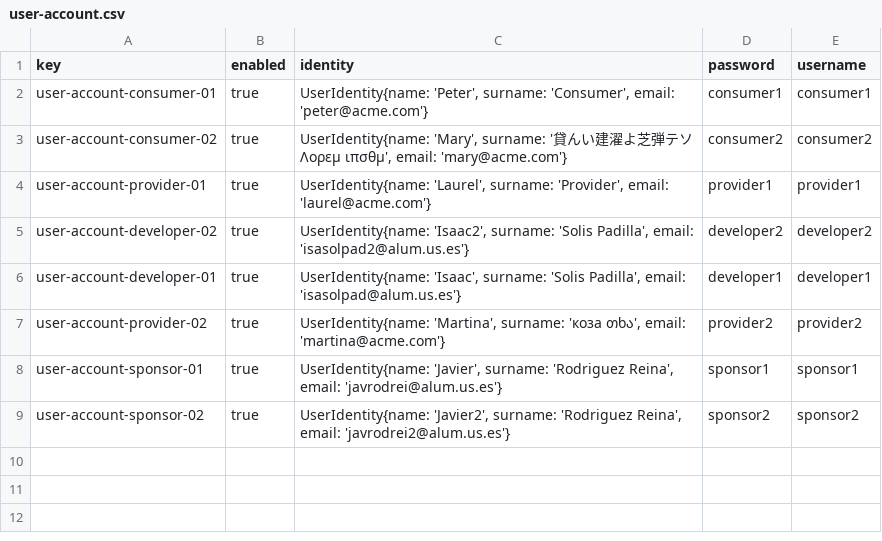
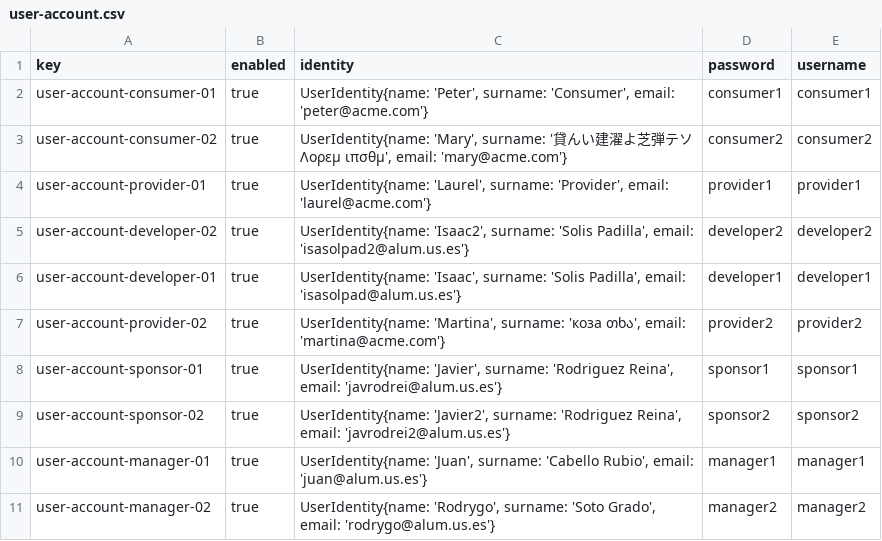
Before and after one commit to jormunrod/Acme-SF-24.1.1, a CSV file: src/main/webapp/WEB-INF/resources/sample-data/user-account.csv, drawn as a sheet; the diff names each change by its address in the sheet, - before the commit and + after, or states it on an @@ line.

Commit message:
[test]: Manager sample data

```diff
--- a/src/main/webapp/WEB-INF/resources/sample-data/user-account.csv
+++ b/src/main/webapp/WEB-INF/resources/sample-data/user-account.csv
+row 10: user-account-manager-01 | true | UserIdentity{name: 'Juan', surname: 'Cabello Rubio', email: 'juan@alum.us.es'} | manager1 | manager1
+row 11: user-account-manager-02 | true | UserIdentity{name: 'Rodrygo', surname: 'Soto Grado', email: 'rodrygo@alum.us.es'} | manager2 | manager2
```
